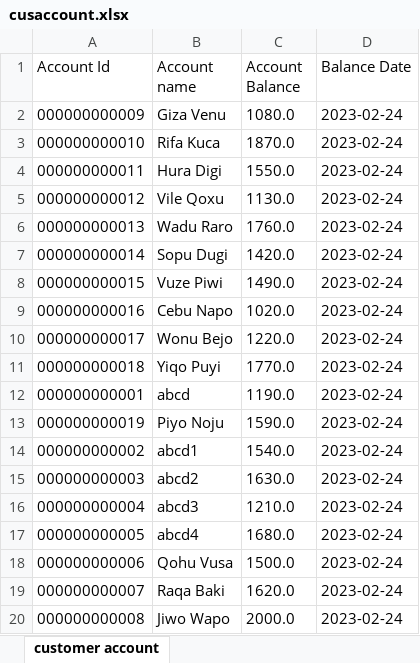
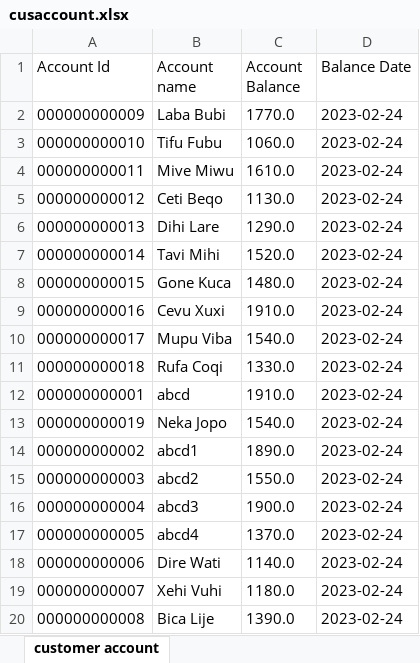
Before and after one commit to ABHIJIT-MISHRA99/assignment1, an Excel workbook: cusaccount.xlsx, sheet customer account, drawn as a sheet; values as stored, in another font and other column widths than the file's, no borders; the diff names each change by its address in the sheet, - before the commit and + after, or states it on an @@ line.

```diff
--- a/cusaccount.xlsx (sheet customer account)
+++ b/cusaccount.xlsx (sheet customer account)
-B2 (Account name): Giza Venu
+B2 (Account name): Laba Bubi
-C2 (Account Balance): 1080.0
+C2 (Account Balance): 1770.0
-B3 (Account name): Rifa Kuca
+B3 (Account name): Tifu Fubu
-C3 (Account Balance): 1870.0
+C3 (Account Balance): 1060.0
-B4 (Account name): Hura Digi
+B4 (Account name): Mive Miwu
-C4 (Account Balance): 1550.0
+C4 (Account Balance): 1610.0
-B5 (Account name): Vile Qoxu
+B5 (Account name): Ceti Beqo
-B6 (Account name): Wadu Raro
+B6 (Account name): Dihi Lare
-C6 (Account Balance): 1760.0
+C6 (Account Balance): 1290.0
-B7 (Account name): Sopu Dugi
+B7 (Account name): Tavi Mihi
-C7 (Account Balance): 1420.0
+C7 (Account Balance): 1520.0
-B8 (Account name): Vuze Piwi
+B8 (Account name): Gone Kuca
-C8 (Account Balance): 1490.0
+C8 (Account Balance): 1480.0
-B9 (Account name): Cebu Napo
+B9 (Account name): Cevu Xuxi
-C9 (Account Balance): 1020.0
+C9 (Account Balance): 1910.0
-B10 (Account name): Wonu Bejo
+B10 (Account name): Mupu Viba
-C10 (Account Balance): 1220.0
+C10 (Account Balance): 1540.0
-B11 (Account name): Yiqo Puyi
+B11 (Account name): Rufa Coqi
-C11 (Account Balance): 1770.0
+C11 (Account Balance): 1330.0
-C12 (Account Balance): 1190.0
+C12 (Account Balance): 1910.0
-B13 (Account name): Piyo Noju
+B13 (Account name): Neka Jopo
-C13 (Account Balance): 1590.0
+C13 (Account Balance): 1540.0
-C14 (Account Balance): 1540.0
+C14 (Account Balance): 1890.0
-C15 (Account Balance): 1630.0
+C15 (Account Balance): 1550.0
-C16 (Account Balance): 1210.0
+C16 (Account Balance): 1900.0
-C17 (Account Balance): 1680.0
+C17 (Account Balance): 1370.0
-B18 (Account name): Qohu Vusa
+B18 (Account name): Dire Wati
-C18 (Account Balance): 1500.0
+C18 (Account Balance): 1140.0
-B19 (Account name): Raqa Baki
+B19 (Account name): Xehi Vuhi
-C19 (Account Balance): 1620.0
+C19 (Account Balance): 1180.0
-B20 (Account name): Jiwo Wapo
+B20 (Account name): Bica Lije
-C20 (Account Balance): 2000.0
+C20 (Account Balance): 1390.0
```
Also changed, not shown: 7 other files.
